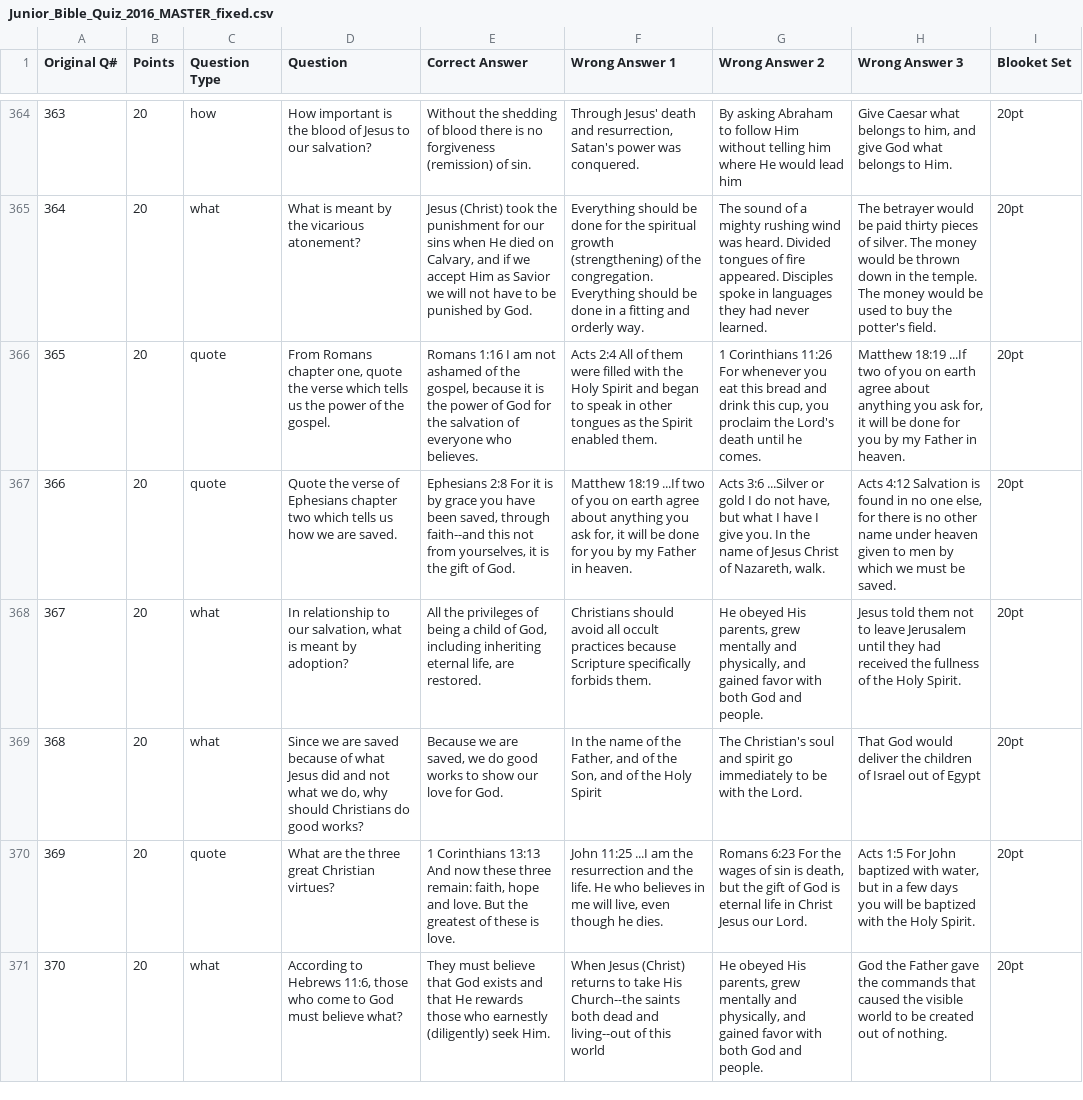
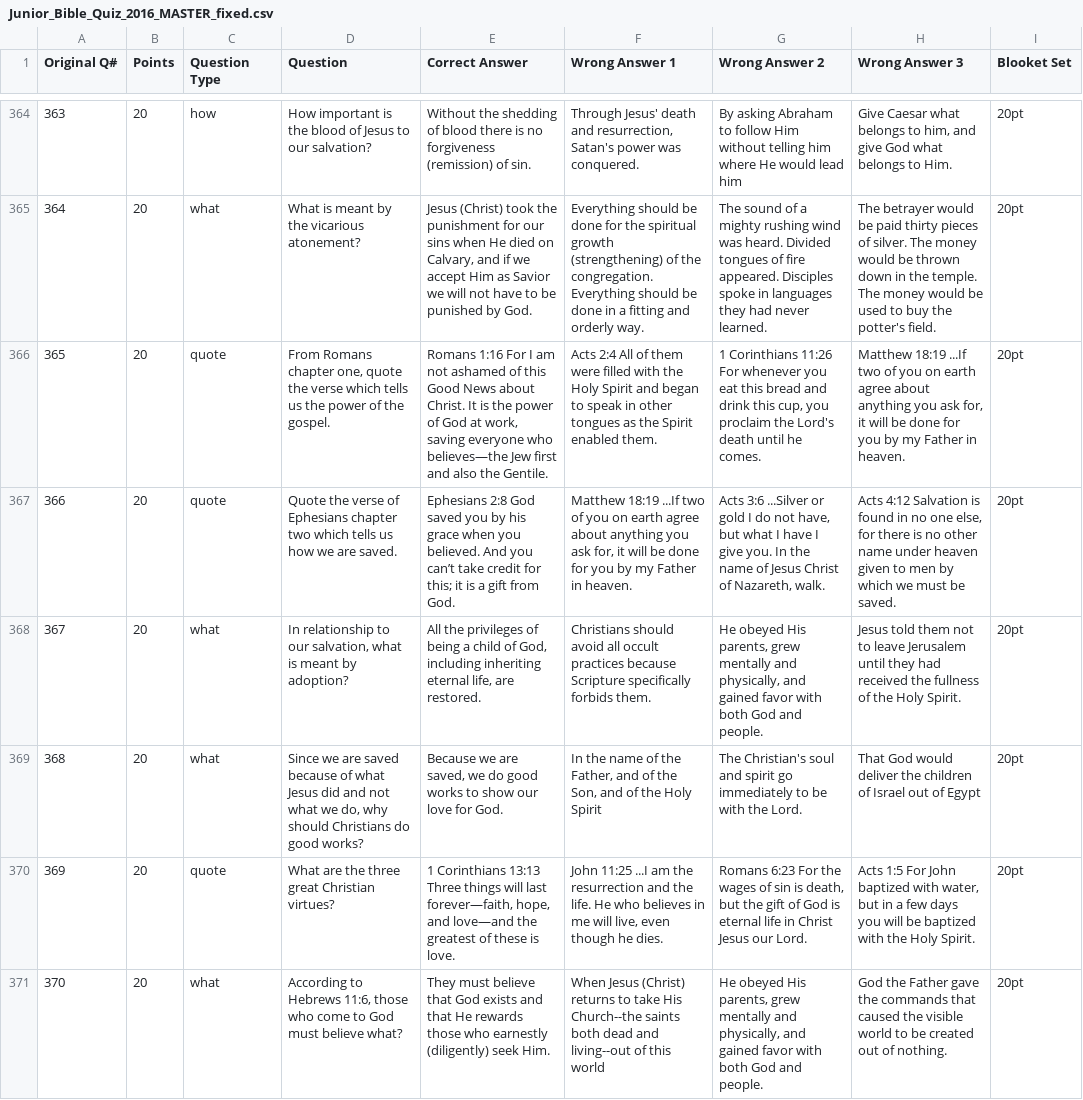
Before and after one commit to osomoore/BrainRacer, a CSV file: data/jbq/Junior_Bible_Quiz_2016_MASTER_fixed.csv, drawn as a sheet; only a part is shown, gaps mark what is left out; the diff covers the shown part only; the diff names each change by its address in the sheet, - before the commit and + after, or states it on an @@ line.

Commit message:
Update JBQ quotation answers to complete NLT passages

```diff
--- a/data/jbq/Junior_Bible_Quiz_2016_MASTER_fixed.csv
+++ b/data/jbq/Junior_Bible_Quiz_2016_MASTER_fixed.csv
-E366 (Correct Answer): Romans 1:16 I am not ashamed of the gospel, because it is the power of God for the salvation of everyone who believes.
+E366 (Correct Answer): Romans 1:16 For I am not ashamed of this Good News about Christ. It is the power of God at work, saving everyone who believes—the Jew first and also the Gentile.
-E367 (Correct Answer): Ephesians 2:8 For it is by grace you have been saved, through faith--and this not from yourselves, it is the gift of God.
+E367 (Correct Answer): Ephesians 2:8 God saved you by his grace when you believed. And you can’t take credit for this; it is a gift from God.
-E370 (Correct Answer): …Corinthians 13:13 And now these three remain: faith, hope and love. But the greatest…
+E370 (Correct Answer): …Corinthians 13:13 Three things will last forever—faith, hope, and love—and the greatest…
```
Also changed, not shown: 91 edited cells elsewhere in this file, 4 other files.
